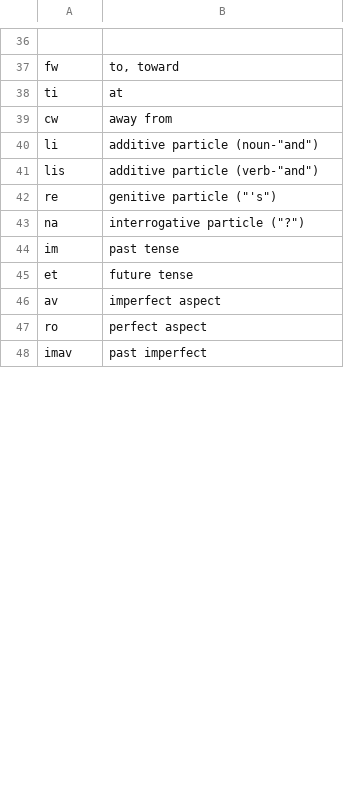
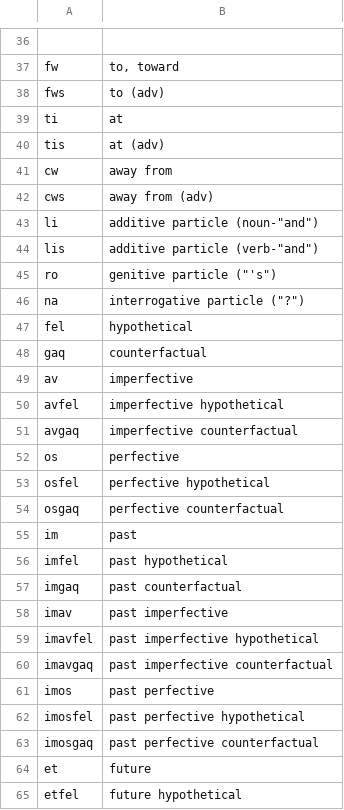
Before and after one commit to rngesus-wept/puflantu, a TSV file: root_closed.tsv, drawn as a sheet; only a part is shown, gaps mark what is left out; removed rows and columns are numbered as before the commit, all else as after; the diff covers the shown part only; the diff names each change by its address in the sheet, - before the commit and + after, or states it on an @@ line.

Commit message:
Update verb proclitics

```diff
--- a/root_closed.tsv
+++ b/root_closed.tsv
+row 38: fws | to (adv)
+row 40: tis | at (adv)
+row 42: cws | away from (adv)
-A45: re
+A45: ro
-row 44: im | past tense
-row 45: et | future tense
+row 47: fel | hypothetical
+row 48: gaq | counterfactual
-B49: imperfect aspect
+B49: imperfective
-row 47: ro | perfect aspect
+row 50: avfel | imperfective hypothetical
+row 51: avgaq | imperfective counterfactual
+row 52: os | perfective
+row 53: osfel | perfective hypothetical
+row 54: osgaq | perfective counterfactual
+row 55: im | past
+row 56: imfel | past hypothetical
+row 57: imgaq | past counterfactual
-B58: past imperfect
+B58: past imperfective
+row 59: imavfel | past imperfective hypothetical
+row 60: imavgaq | past imperfective counterfactual
+row 61: imos | past perfective
+row 62: imosfel | past perfective hypothetical
+row 63: imosgaq | past perfective counterfactual
+row 64: et | future
+row 65: etfel | future hypothetical
```
Also changed, not shown: 6 added rows, 1 removed row and 3 edited cells elsewhere in this file.
